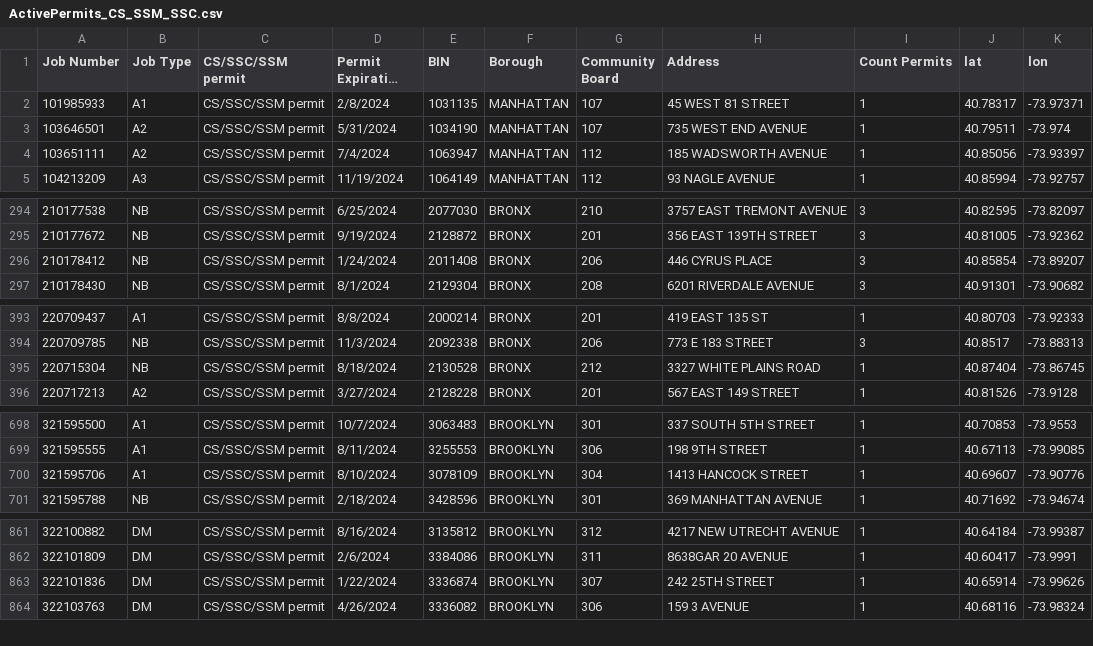
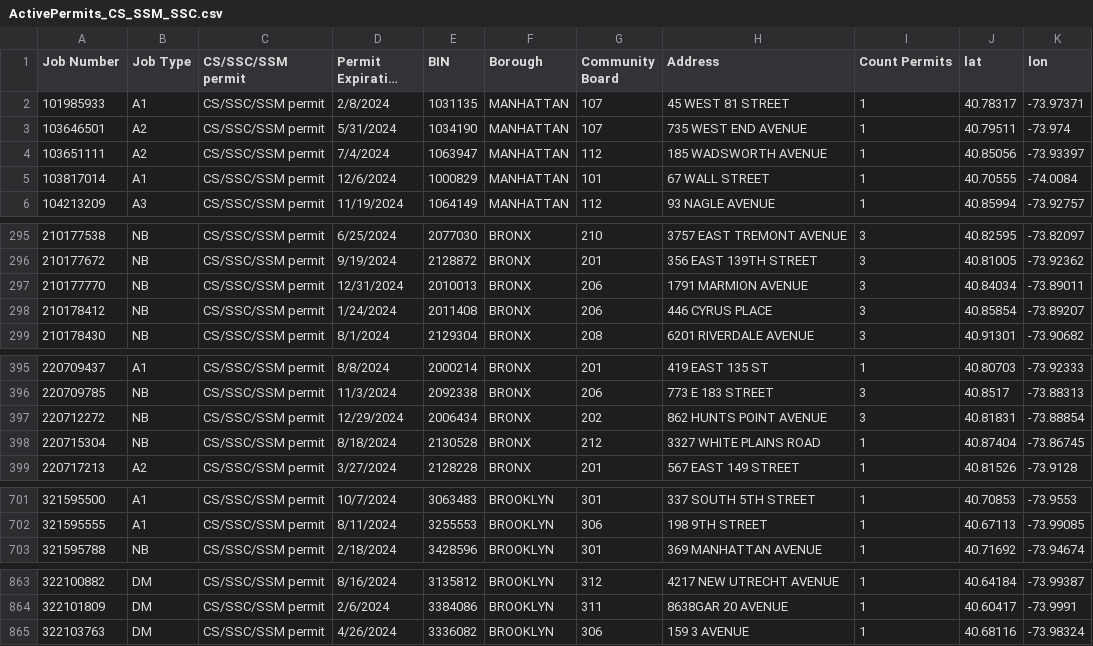
Before and after one commit to NYCDOB/SiteSafety, a CSV file: data/ActivePermits_CS_SSM_SSC.csv, drawn as a sheet; only a part is shown, gaps mark what is left out; long unchanged cells end in …; removed rows and columns are numbered as before the commit, all else as after; the diff covers the shown part only; the diff names each change by its address in the sheet, - before the commit and + after, or states it on an @@ line.

```diff
--- a/data/ActivePermits_CS_SSM_SSC.csv
+++ b/data/ActivePermits_CS_SSM_SSC.csv
+row 5: 103817014 | A1 | CS/SSC/SSM permit | 12/6/2024 | 1000829 | MANHATTAN | 101 | 67 WALL STREET | 1 | 40.70555 | -74.0084
+row 297: 210177770 | NB | CS/SSC/SSM permit | 12/31/2024 | 2010013 | BRONX | 206 | 1791 MARMION AVENUE | 3 | 40.84034 | -73.89011
+row 397: 220712272 | NB | CS/SSC/SSM permit | 12/29/2024 | 2006434 | BRONX | 202 | 862 HUNTS POINT AVENUE | 3 | 40.81831 | -73.88854
-row 700: 321595706 | A1 | CS/SSC/SSM permit | 8/10/2024 | 3078109 | BROOKLYN | 304 | 1413 HANCOCK STREET | 1 | 40.69607 | -73.90776
-row 863: 322101836 | DM | CS/SSC/SSM permit | 1/22/2024 | 3336874 | BROOKLYN | 307 | 242 25TH STREET | 1 | 40.65914 | -73.99626
```
Also changed, not shown: 3 added rows, 4 removed rows and 2 edited cells elsewhere in this file, 1 other file.
